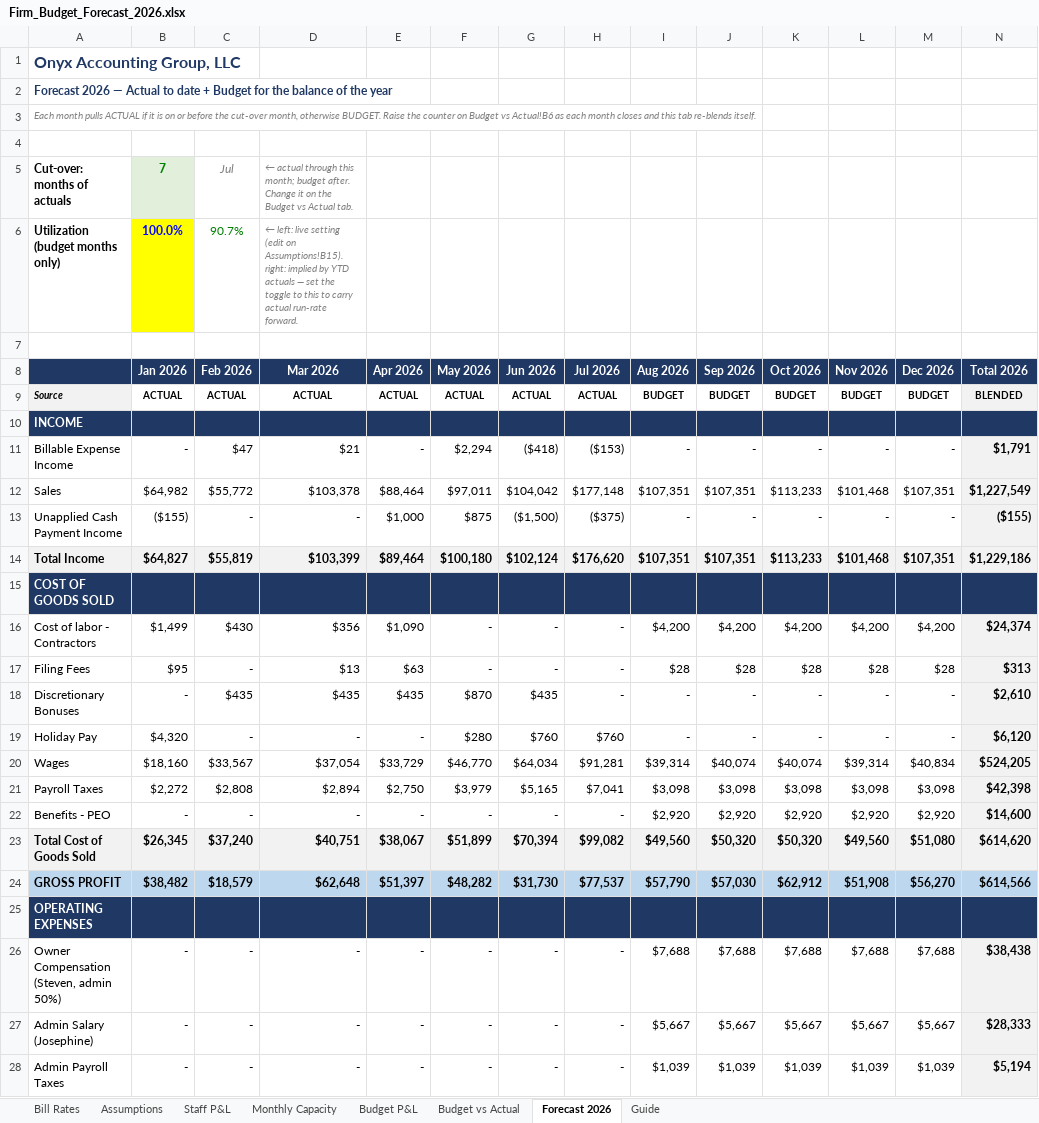
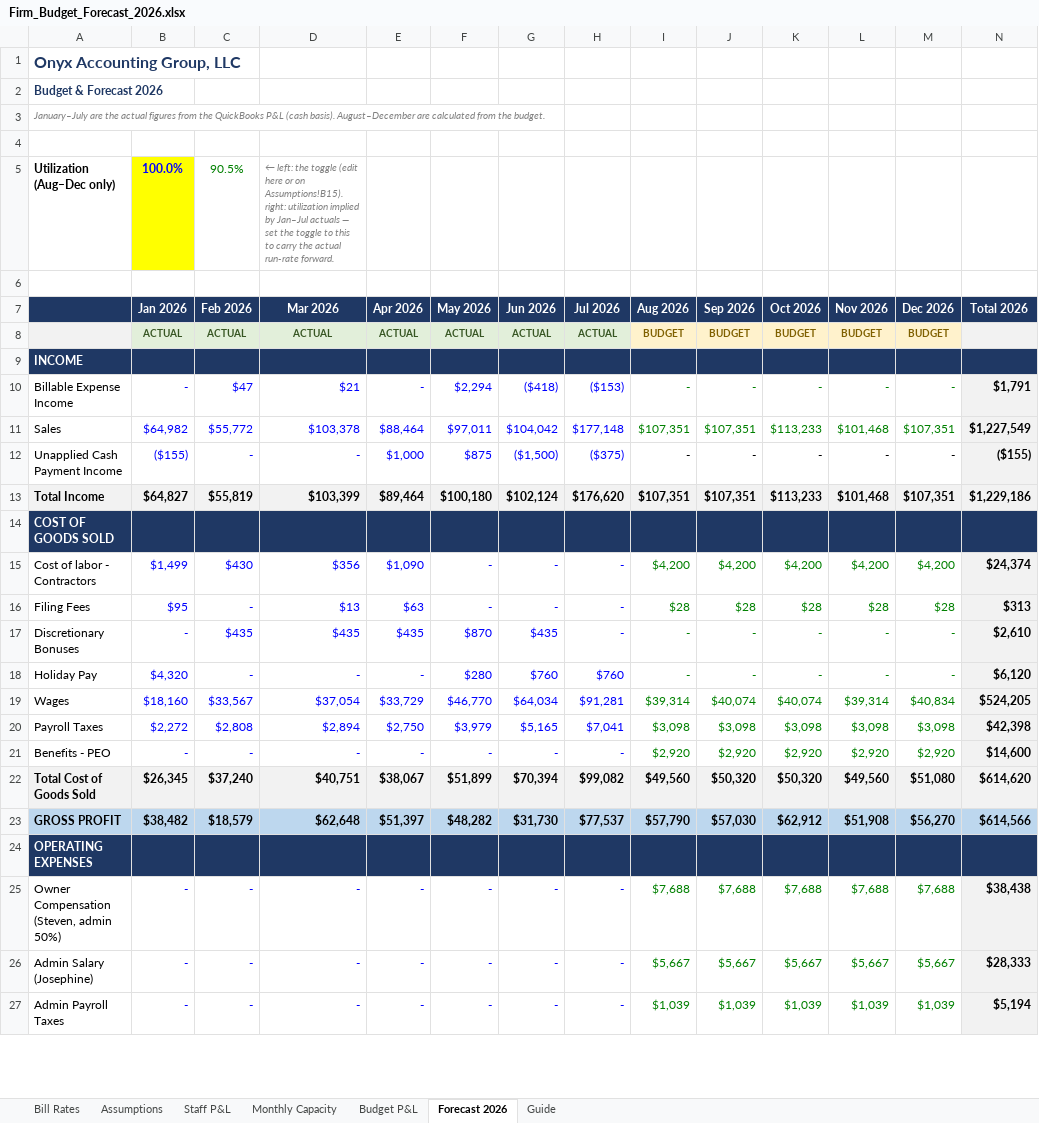
Before and after one commit to Onyxcfo/Firm-Budget-Forecast, an Excel workbook: Firm_Budget_Forecast_2026.xlsx, sheet Forecast 2026, drawn as a sheet; only a part is shown; values as stored, in another font and other column widths than the file's, no borders; conditional formats not drawn; removed rows and columns are numbered as before the commit, all else as after; the diff covers the shown part only; the diff names each change by its address in the sheet, - before the commit and + after, or states it on an @@ line.

```diff
--- a/Firm_Budget_Forecast_2026.xlsx (sheet Forecast 2026)
+++ b/Firm_Budget_Forecast_2026.xlsx (sheet Forecast 2026)
-sheet tab: Budget vs Actual
-A2: Forecast 2026 — Actual to date + Budget for the balance of the year
+A2: Budget & Forecast 2026
-A3: Each month pulls ACTUAL if it is on or before the cut-over month, otherwise BUDGET. Raise the counter on Budget vs Actual!B6 as each month closes and this tab re-blends itself.
+A3: January–July are the actual figures from the QuickBooks P&L (cash basis). August–December are calculated from the budget.
-row 5: Cut-over: months of actuals | 7 | Jul | ← actual through this month; budget after. Change it on the Budget vs Actual tab.
-row 6: Utilization (budget months only) | 100.0% | 90.7% | ← left: live setting (edit on Assumptions!B15). right: implied by YTD actuals — set the toggle to this to carry actual run-rate forward.
+row 5: Utilization (Aug–Dec only) | 100.0% | 90.5% | ← left: the toggle (edit here or on Assumptions!B15). right: utilization implied by Jan–Jul actuals — set the toggle to this to carry the actual run-rate forward.
-A8: Source
+A8: (empty)
@@ B8:H8 fill: none → #E2EFDA, text colour: black → #375623 @@
@@ I8:M8 fill: none → #FFF2CC, text colour: black → #7F6000 @@
-N8 (Total 2026): BLENDED
+N8 (Total 2026): (empty)
-B10:H12 text colour: black
+B10:H12 text colour: #0000FF
-I10:M11 text colour: black
+I10:M11 text colour: #008000
-B15:H21 text colour: black
+B15:H21 text colour: #0000FF
-I15:M21 text colour: black
+I15:M21 text colour: #008000
-B25:H27 text colour: black
+B25:H27 text colour: #0000FF
-I25:M27 text colour: black
+I25:M27 text colour: #008000
```
Also changed, not shown: 1 added row, 11 edited cells and cell formats elsewhere in this sheet, sheet Guide, formulas that keep their value, 1 other file.
